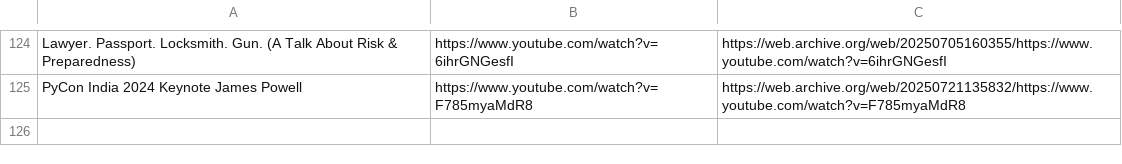
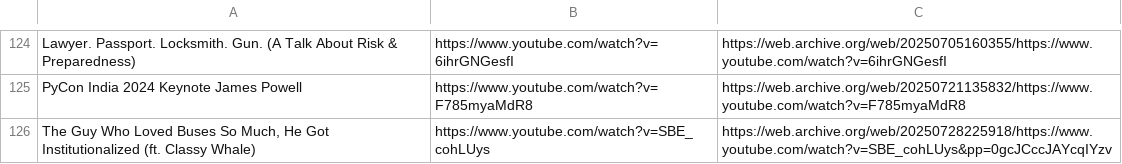
Before and after one commit to Cynosure-North/Website, a CSV file: content/finds/finds.csv, drawn as a sheet; only a part is shown, gaps mark what is left out.

Commit message:
new find: The Guy Who Loved Buses So Much, He Got Institutionalized (ft. Classy Whale)

```diff
--- a/content/finds/finds.csv
+++ b/content/finds/finds.csv
@@ -125 +125,2 @@ Lawyer. Passport. Locksmith. Gun. (A Talk About Risk & Preparedness);https://www
 PyCon India 2024 Keynote James Powell;https://www.youtube.com/watch?v=F785myaMdR8;https://web.archive.org/web/20250721135832/https://www.youtube.com/watch?v=F785myaMdR8
+The Guy Who Loved Buses So Much, He Got Institutionalized (ft. Classy Whale);https://www.youtube.com/watch?v=SBE_cohLUys;https://web.archive.org/web/20250728225918/https://www.youtube.com/watch?v=SBE_cohLUys&pp=0gcJCccJAYcqIYzv
```
